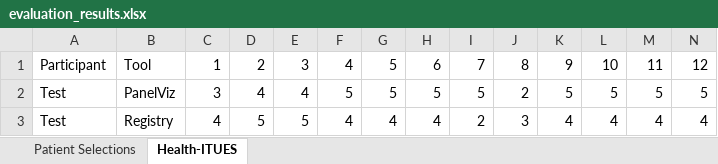
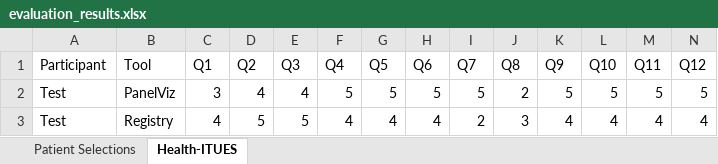
Before and after one commit to danieljfeller/panelViz, an Excel workbook: evaluation_results.xlsx, sheet Health-ITUES, drawn as a sheet; only a part is shown; values as stored, in another font and other column widths than the file's, no borders; the diff covers the shown part only; the diff names each change by its address in the sheet, - before the commit and + after, or states it on an @@ line.

```diff
--- a/evaluation_results.xlsx (sheet Health-ITUES)
+++ b/evaluation_results.xlsx (sheet Health-ITUES)
-C1: 1
+C1: Q1
-D1: 2
+D1: Q2
-E1: 3
+E1: Q3
-F1: 4
+F1: Q4
-G1: 5
+G1: Q5
-H1: 6
+H1: Q6
-I1: 7
+I1: Q7
-J1: 8
+J1: Q8
-K1: 9
+K1: Q9
-L1: 10
+L1: Q10
-M1: 11
+M1: Q11
-N1: 12
+N1: Q12
```
Also changed, not shown: 5 edited cells elsewhere in this sheet, 9 other files.
